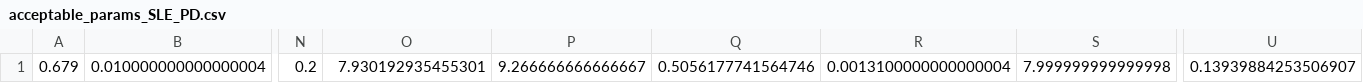
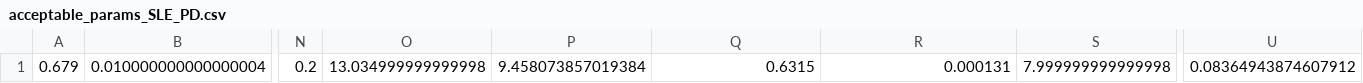
Before and after one commit to gustavwiden/Kandidatprojekt, a CSV file: Scripts/acceptable_params_SLE_PD.csv, drawn as a sheet; only a part is shown, gaps mark what is left out; the diff names each change by its address in the sheet, - before the commit and + after, or states it on an @@ line.

```diff
--- a/Scripts/acceptable_params_SLE_PD.csv
+++ b/Scripts/acceptable_params_SLE_PD.csv
-O1: 7.930192935455301
+O1: 13.034999999999998
-P1: 9.266666666666667
+P1: 9.458073857019384
-Q1: 0.5056177741564746
+Q1: 0.6315
-R1: 0.0013100000000000004
+R1: 0.000131
-U1: 0.13939884253506907
+U1: 0.08364943874607912
```
Also changed, not shown: 15 other files.
